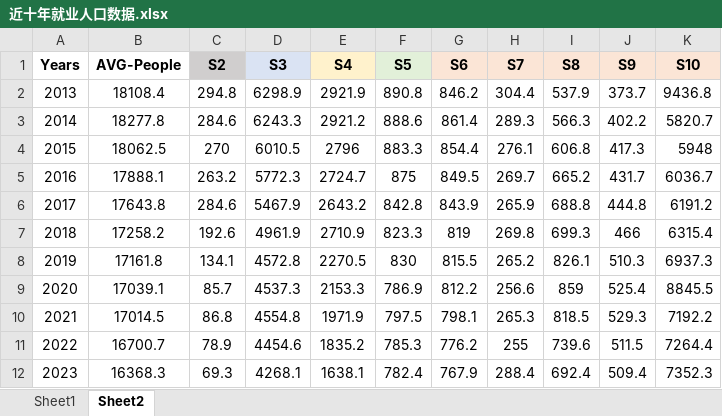
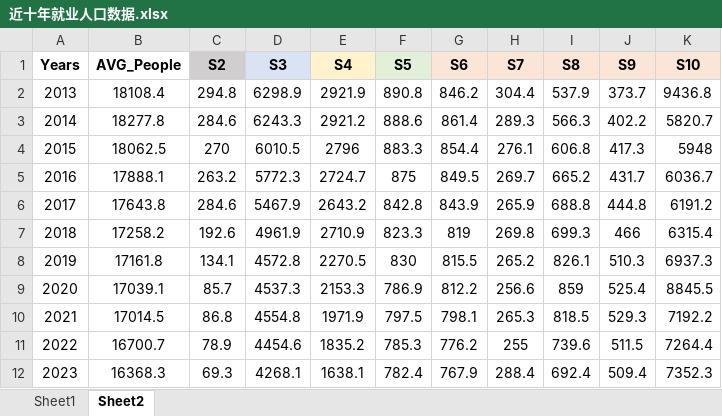
Before and after one commit to Czhongshao/2025-HSB, an Excel workbook: data/近十年就业人口数据.xlsx, sheet Sheet2, drawn as a sheet; values as stored, in another font and other column widths than the file's, no borders; the diff names each change by its address in the sheet, - before the commit and + after, or states it on an @@ line.

```diff
--- a/data/近十年就业人口数据.xlsx (sheet Sheet2)
+++ b/data/近十年就业人口数据.xlsx (sheet Sheet2)
-B1: AVG-People
+B1: AVG_People
```
Also changed, not shown: 11 other files.
